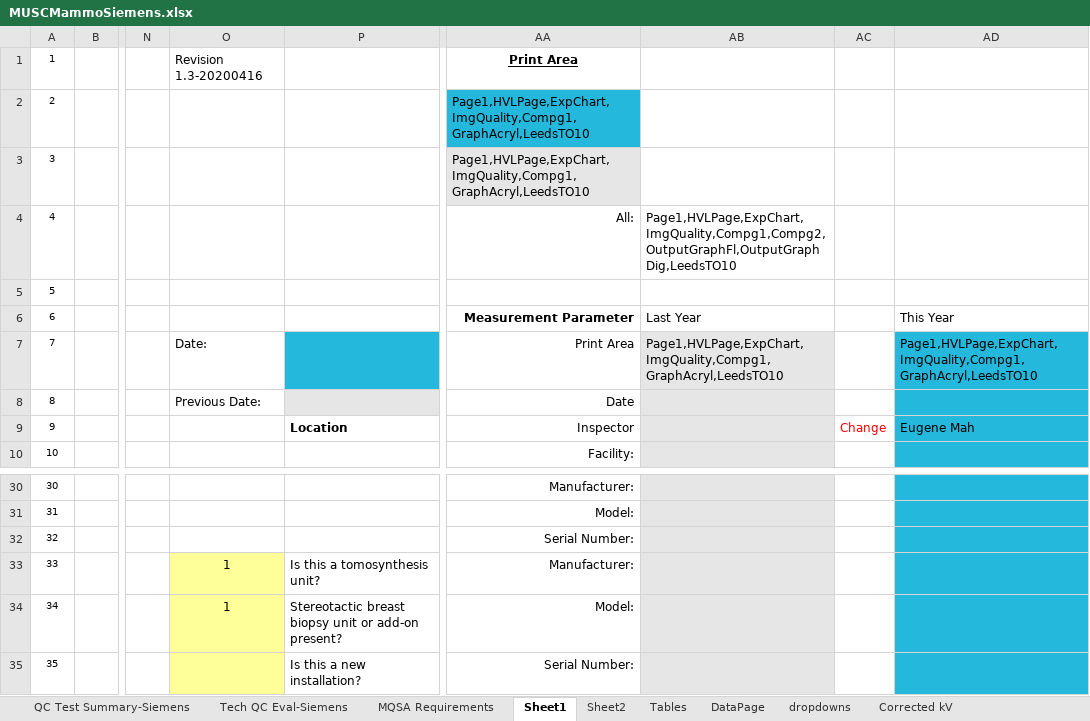
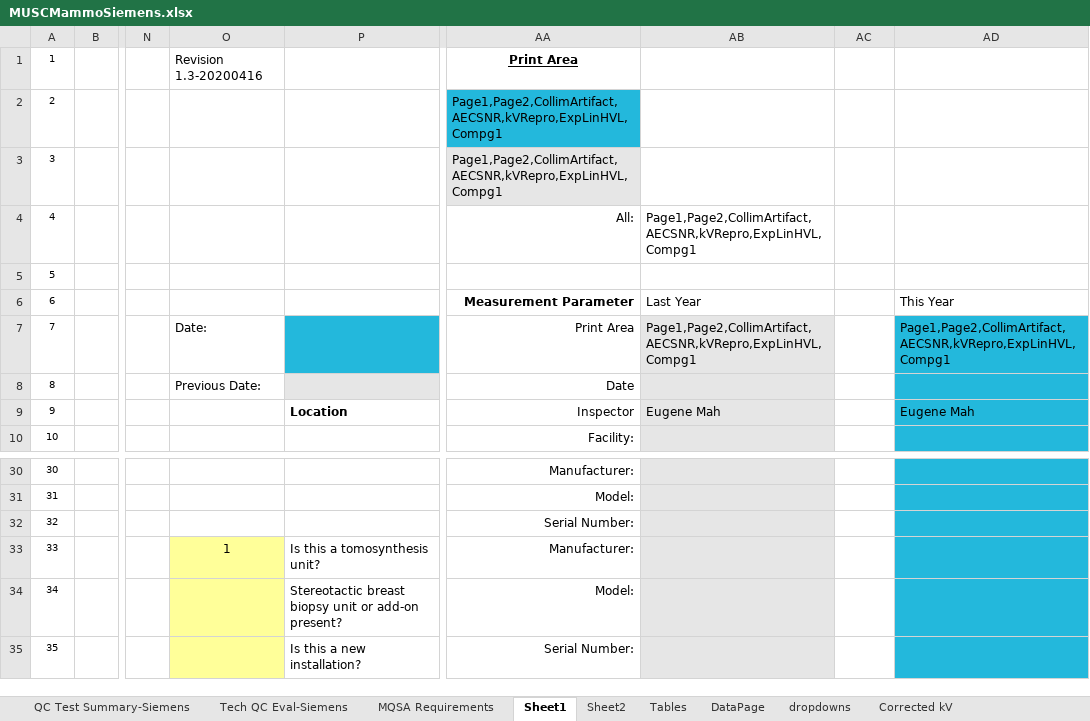
Before and after one commit to imabug/EquipTestingSpreadsheets, an Excel workbook: MUSCMammoSiemens.xlsx, sheet Sheet1, drawn as a sheet; only a part is shown, gaps mark what is left out; values as stored, in another font and other column widths than the file's, no borders; charts and pictures and conditional formats not drawn; the diff names each change by its address in the sheet, - before the commit and + after, or states it on an @@ line.

Commit message:
Add named print ranges

```diff
--- a/MUSCMammoSiemens.xlsx (sheet Sheet1)
+++ b/MUSCMammoSiemens.xlsx (sheet Sheet1)
-AA2:AA3: Page1,HVLPage,ExpChart,ImgQuality,Compg1,GraphAcryl,LeedsTO10
+AA2:AA3: Page1,Page2,CollimArtifact,AECSNR,kVRepro,ExpLinHVL,Compg1
-AB4: Page1,HVLPage,ExpChart,ImgQuality,Compg1,Compg2,OutputGraphFl,OutputGraphDig,LeedsTO10
+AB4: Page1,Page2,CollimArtifact,AECSNR,kVRepro,ExpLinHVL,Compg1
-AB7: Page1,HVLPage,ExpChart,ImgQuality,Compg1,GraphAcryl,LeedsTO10
+AB7: Page1,Page2,CollimArtifact,AECSNR,kVRepro,ExpLinHVL,Compg1
-AD7: Page1,HVLPage,ExpChart,ImgQuality,Compg1,GraphAcryl,LeedsTO10
+AD7: Page1,Page2,CollimArtifact,AECSNR,kVRepro,ExpLinHVL,Compg1
-AB9: (empty)
+AB9: Eugene Mah
-AC9: Change
+AC9: (empty)
-O34: 1
+O34: (empty)
```
Also changed, not shown: charts or pictures.
